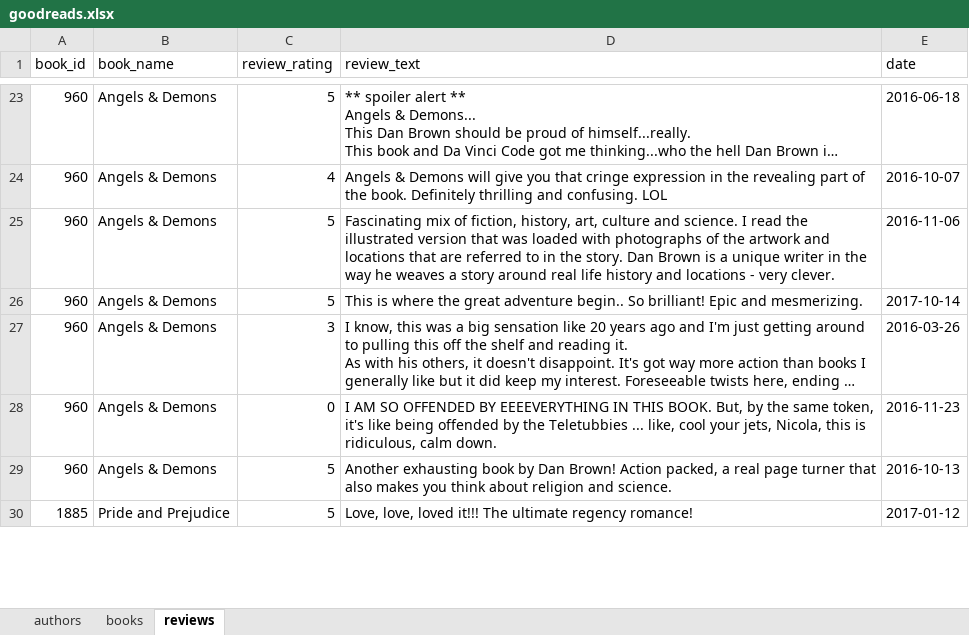
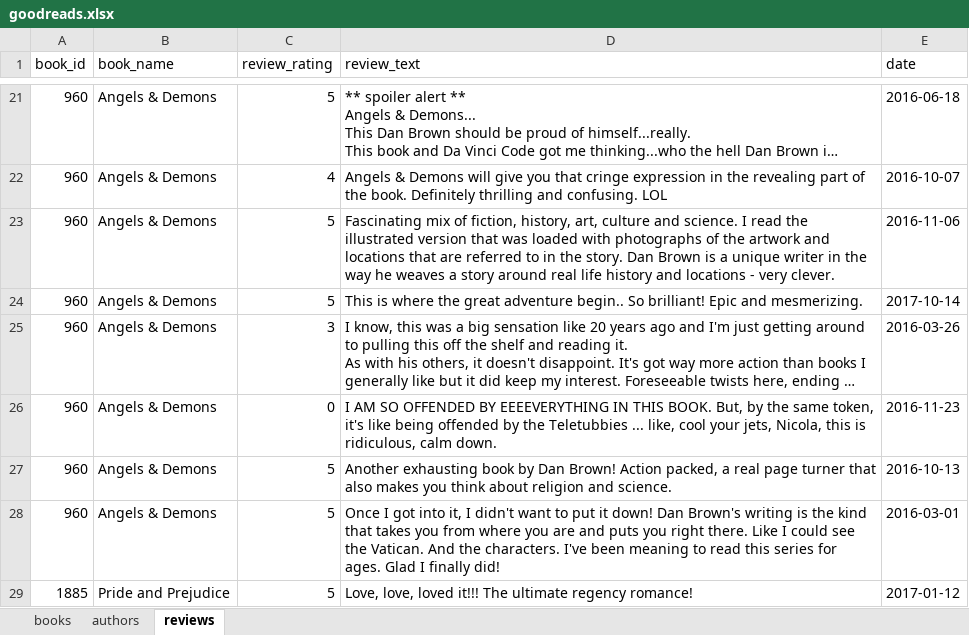
Before and after one commit to xRuiAlves/FEUP-DAPI, an Excel workbook: protege/data/goodreads.xlsx, sheet reviews, drawn as a sheet; only a part is shown, gaps mark what is left out; long unchanged cells end in …; values as stored, in another font and other column widths than the file's, no borders; charts and pictures not drawn; the diff covers the shown part only; the diff names each change by its address in the sheet, - before the commit and + after, or states it on an @@ line.

```diff
--- a/protege/data/goodreads.xlsx (sheet reviews)
+++ b/protege/data/goodreads.xlsx (sheet reviews)
@@ sheet tab order changed: books | authors | reviews @@
+row 28: 960 | Angels & Demons | 5 | Once I got into it, I didn't want to put it down! Dan Brown's writing is the kind that takes you from where you are and puts you right there. Like I could see the Vatican. And the characters. I've been meaning to read this series for ages. Glad I finally did! | 2016-03-01
```
Also changed, not shown: 2 added rows, 6 removed rows and 17 edited cells elsewhere in this sheet, sheet books, 6 other files.
